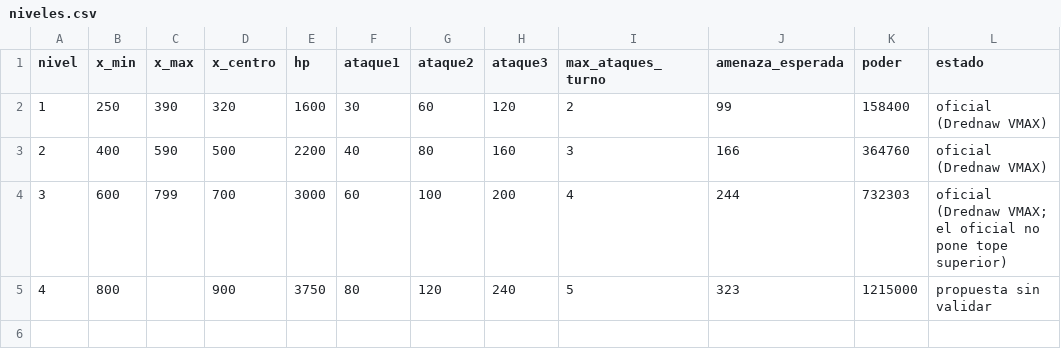
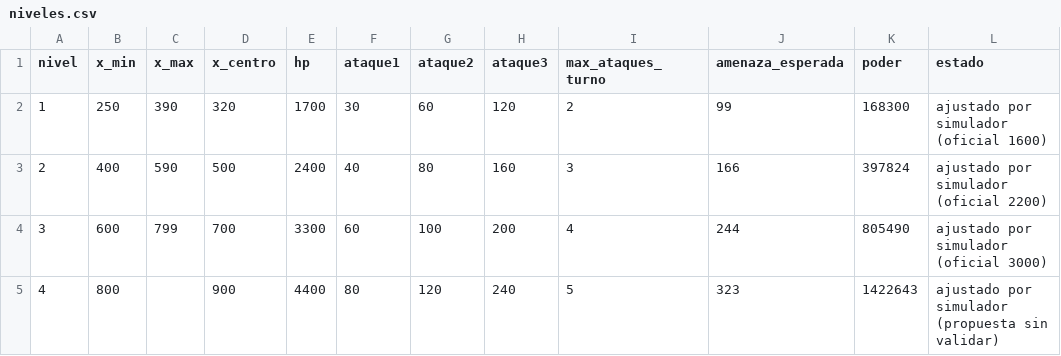
Before and after one commit to Ayme-99/TCG-Raid-Battles, a CSV file: balance/tablas/niveles.csv, drawn as a sheet.

```diff
--- a/balance/tablas/niveles.csv
+++ b/balance/tablas/niveles.csv
@@ -1,5 +1,5 @@
 nivel,x_min,x_max,x_centro,hp,ataque1,ataque2,ataque3,max_ataques_turno,amenaza_esperada,poder,estado
-1,250,390,320,1600,30,60,120,2,99,158400,oficial (Drednaw VMAX)
-2,400,590,500,2200,40,80,160,3,166,364760,oficial (Drednaw VMAX)
-3,600,799,700,3000,60,100,200,4,244,732303,oficial (Drednaw VMAX; el oficial no pone tope superior)
-4,800,,900,3750,80,120,240,5,323,1215000,propuesta sin validar
+1,250,390,320,1700,30,60,120,2,99,168300,ajustado por simulador (oficial 1600)
+2,400,590,500,2400,40,80,160,3,166,397824,ajustado por simulador (oficial 2200)
+3,600,799,700,3300,60,100,200,4,244,805490,ajustado por simulador (oficial 3000)
+4,800,,900,4400,80,120,240,5,323,1422643,ajustado por simulador (propuesta sin validar)
```
Also changed, not shown: 2 other files.
